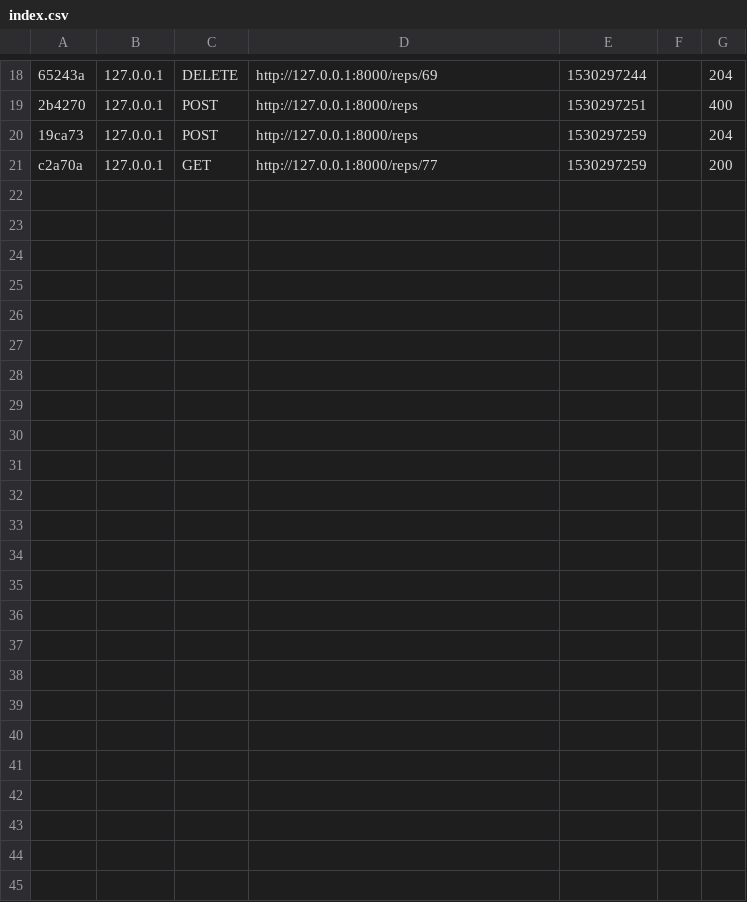
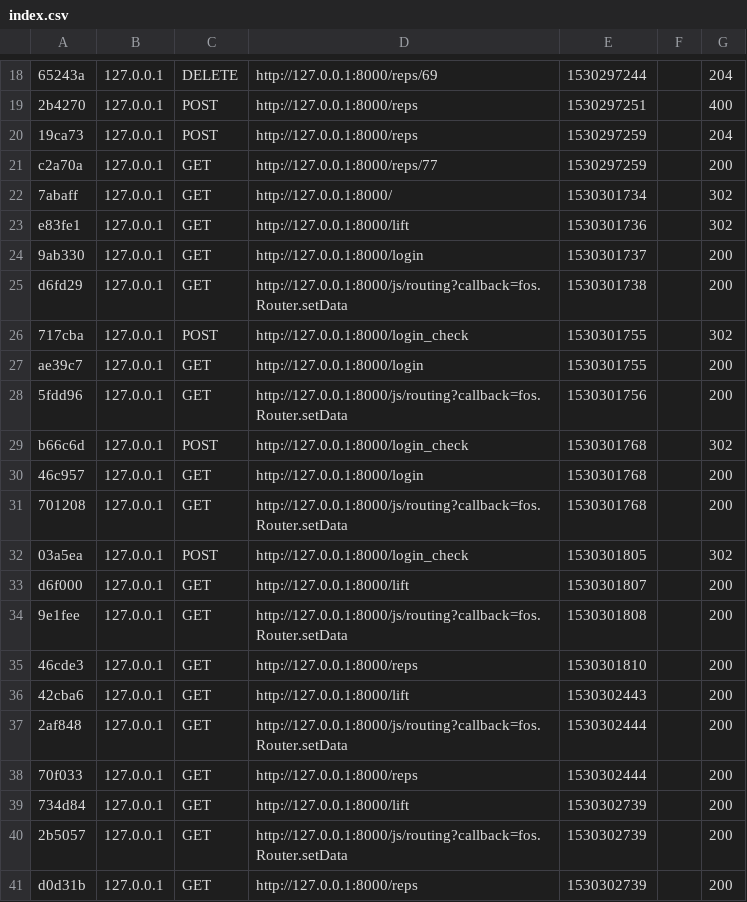
Before and after one commit to cornelsiclovan/knp_js_webpack, a CSV file: var/cache/dev/profiler/index.csv, drawn as a sheet; only a part is shown, gaps mark what is left out; the diff covers the shown part only; the diff names each change by its address in the sheet, - before the commit and + after, or states it on an @@ line.

```diff
--- a/var/cache/dev/profiler/index.csv
+++ b/var/cache/dev/profiler/index.csv
+row 22: 7abaff | 127.0.0.1 | GET | http://127.0.0.1:8000/ | 1530301734 |  | 302
+row 23: e83fe1 | 127.0.0.1 | GET | http://127.0.0.1:8000/lift | 1530301736 |  | 302
+row 24: 9ab330 | 127.0.0.1 | GET | http://127.0.0.1:8000/login | 1530301737 |  | 200
+row 25: d6fd29 | 127.0.0.1 | GET | http://127.0.0.1:8000/js/routing?callback=fos.Router.setData | 1530301738 |  | 200
+row 26: 717cba | 127.0.0.1 | POST | http://127.0.0.1:8000/login_check | 1530301755 |  | 302
+row 27: ae39c7 | 127.0.0.1 | GET | http://127.0.0.1:8000/login | 1530301755 |  | 200
+row 28: 5fdd96 | 127.0.0.1 | GET | http://127.0.0.1:8000/js/routing?callback=fos.Router.setData | 1530301756 |  | 200
+row 29: b66c6d | 127.0.0.1 | POST | http://127.0.0.1:8000/login_check | 1530301768 |  | 302
+row 30: 46c957 | 127.0.0.1 | GET | http://127.0.0.1:8000/login | 1530301768 |  | 200
+row 31: 701208 | 127.0.0.1 | GET | http://127.0.0.1:8000/js/routing?callback=fos.Router.setData | 1530301768 |  | 200
+row 32: 03a5ea | 127.0.0.1 | POST | http://127.0.0.1:8000/login_check | 1530301805 |  | 302
+row 33: d6f000 | 127.0.0.1 | GET | http://127.0.0.1:8000/lift | 1530301807 |  | 200
+row 34: 9e1fee | 127.0.0.1 | GET | http://127.0.0.1:8000/js/routing?callback=fos.Router.setData | 1530301808 |  | 200
+row 35: 46cde3 | 127.0.0.1 | GET | http://127.0.0.1:8000/reps | 1530301810 |  | 200
+row 36: 42cba6 | 127.0.0.1 | GET | http://127.0.0.1:8000/lift | 1530302443 |  | 200
+row 37: 2af848 | 127.0.0.1 | GET | http://127.0.0.1:8000/js/routing?callback=fos.Router.setData | 1530302444 |  | 200
+row 38: 70f033 | 127.0.0.1 | GET | http://127.0.0.1:8000/reps | 1530302444 |  | 200
+row 39: 734d84 | 127.0.0.1 | GET | http://127.0.0.1:8000/lift | 1530302739 |  | 200
+row 40: 2b5057 | 127.0.0.1 | GET | http://127.0.0.1:8000/js/routing?callback=fos.Router.setData | 1530302739 |  | 200
+row 41: d0d31b | 127.0.0.1 | GET | http://127.0.0.1:8000/reps | 1530302739 |  | 200
```
Also changed, not shown: 9 added rows elsewhere in this file, 36 other files.
